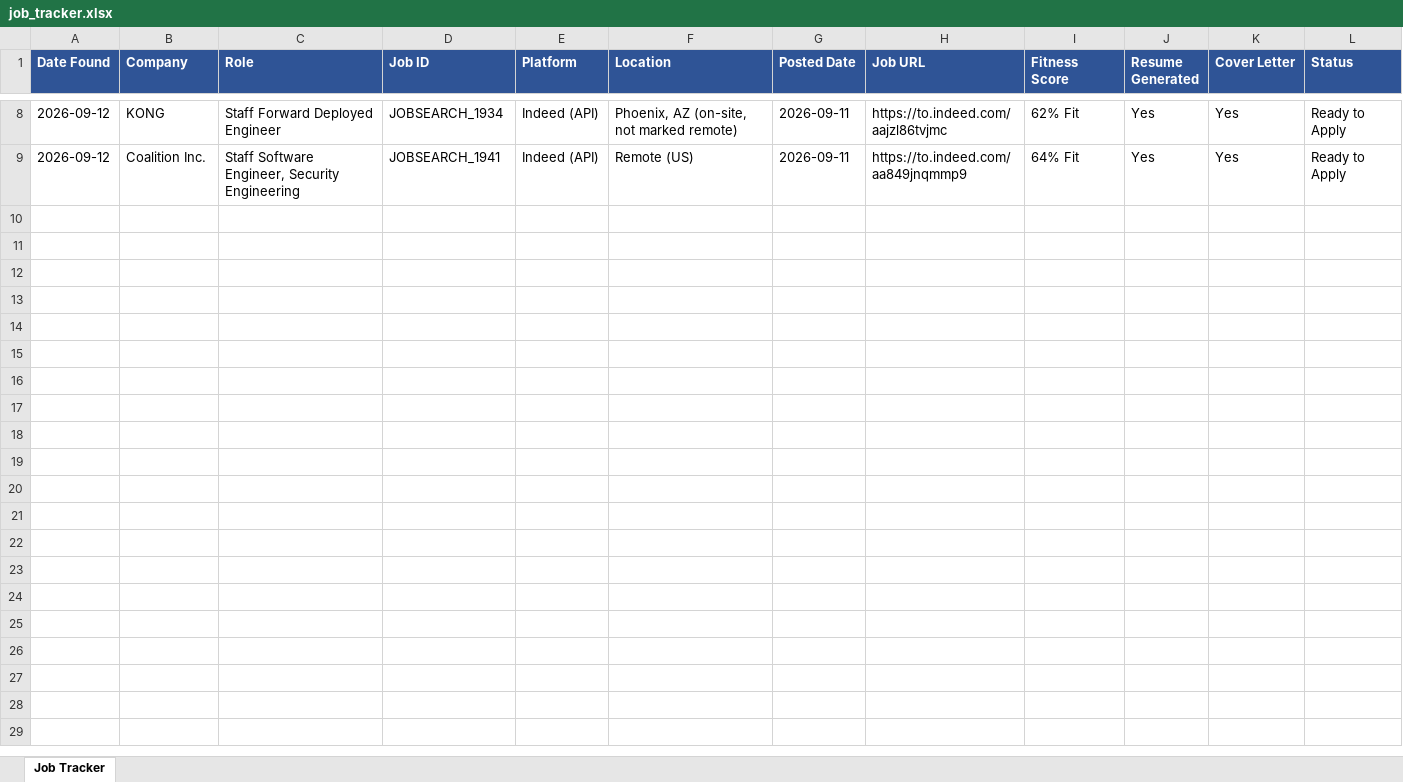
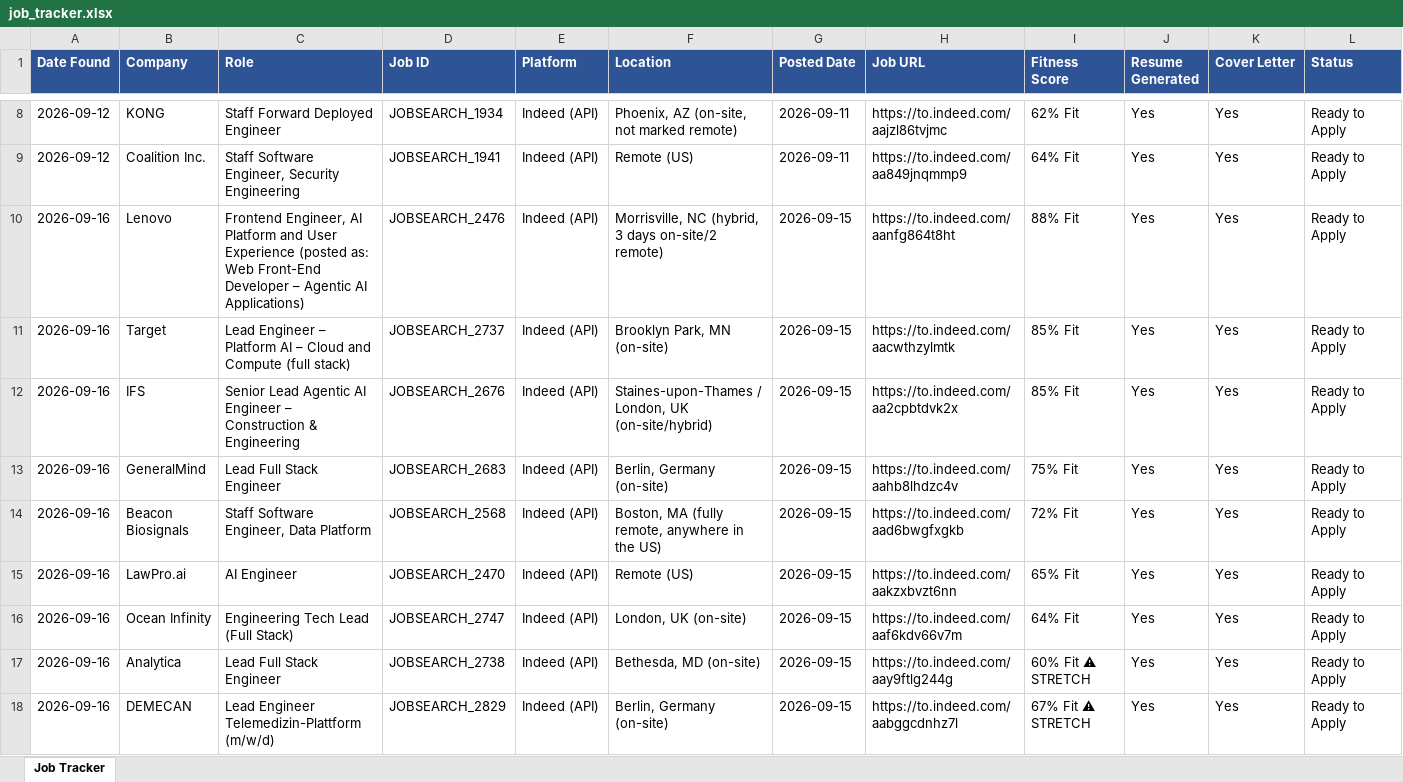
Before and after one commit to practicalcodewishshiva/devgnan-job-search, an Excel workbook: job_tracker.xlsx, sheet Job Tracker, drawn as a sheet; only a part is shown, gaps mark what is left out; values as stored, in another font and other column widths than the file's, no borders; rows hold the shown columns only; the diff names each change by its address in the sheet, - before the commit and + after, or states it on an @@ line.

```diff
--- a/job_tracker.xlsx (sheet Job Tracker)
+++ b/job_tracker.xlsx (sheet Job Tracker)
+row 10: 2026-09-16 | Lenovo | Frontend Engineer, AI Platform and User Experience (posted as: Web Front-End Developer – Agentic AI Applications) | JOBSEARCH_2476 | Indeed (API) | Morrisville, NC (hybrid, 3 days on-site/2 remote) | 2026-09-15 | https://to.indeed.com/aanfg864t8ht | 88% Fit | Yes | Yes | Ready to Apply
+row 11: 2026-09-16 | Target | Lead Engineer – Platform AI – Cloud and Compute (full stack) | JOBSEARCH_2737 | Indeed (API) | Brooklyn Park, MN (on-site) | 2026-09-15 | https://to.indeed.com/aacwthzylmtk | 85% Fit | Yes | Yes | Ready to Apply
+row 12: 2026-09-16 | IFS | Senior Lead Agentic AI Engineer – Construction & Engineering | JOBSEARCH_2676 | Indeed (API) | Staines-upon-Thames / London, UK (on-site/hybrid) | 2026-09-15 | https://to.indeed.com/aa2cpbtdvk2x | 85% Fit | Yes | Yes | Ready to Apply
+row 13: 2026-09-16 | GeneralMind | Lead Full Stack Engineer | JOBSEARCH_2683 | Indeed (API) | Berlin, Germany (on-site) | 2026-09-15 | https://to.indeed.com/aahb8lhdzc4v | 75% Fit | Yes | Yes | Ready to Apply
+row 14: 2026-09-16 | Beacon Biosignals | Staff Software Engineer, Data Platform | JOBSEARCH_2568 | Indeed (API) | Boston, MA (fully remote, anywhere in the US) | 2026-09-15 | https://to.indeed.com/aad6bwgfxgkb | 72% Fit | Yes | Yes | Ready to Apply
+row 15: 2026-09-16 | LawPro.ai | AI Engineer | JOBSEARCH_2470 | Indeed (API) | Remote (US) | 2026-09-15 | https://to.indeed.com/aakzxbvzt6nn | 65% Fit | Yes | Yes | Ready to Apply
+row 16: 2026-09-16 | Ocean Infinity | Engineering Tech Lead (Full Stack) | JOBSEARCH_2747 | Indeed (API) | London, UK (on-site) | 2026-09-15 | https://to.indeed.com/aaf6kdv66v7m | 64% Fit | Yes | Yes | Ready to Apply
+row 17: 2026-09-16 | Analytica | Lead Full Stack Engineer | JOBSEARCH_2738 | Indeed (API) | Bethesda, MD (on-site) | 2026-09-15 | https://to.indeed.com/aay9ftlg244g | 60% Fit ⚠ STRETCH | Yes | Yes | Ready to Apply
+row 18: 2026-09-16 | DEMECAN | Lead Engineer Telemedizin-Plattform (m/w/d) | JOBSEARCH_2829 | Indeed (API) | Berlin, Germany (on-site) | 2026-09-15 | https://to.indeed.com/aabggcdnhz7l | 67% Fit ⚠ STRETCH | Yes | Yes | Ready to Apply
```
Also changed, not shown: 4 other files.
